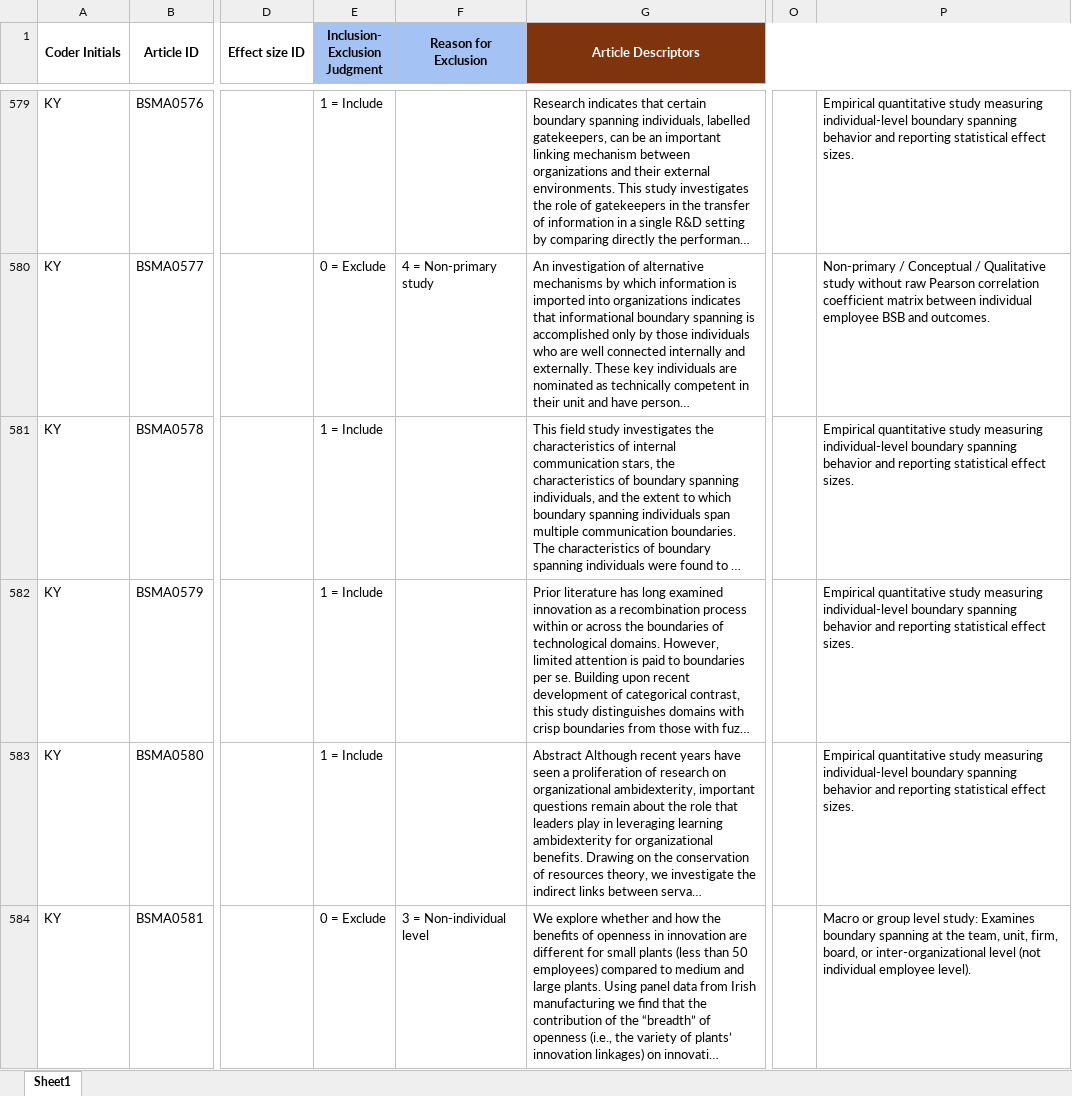
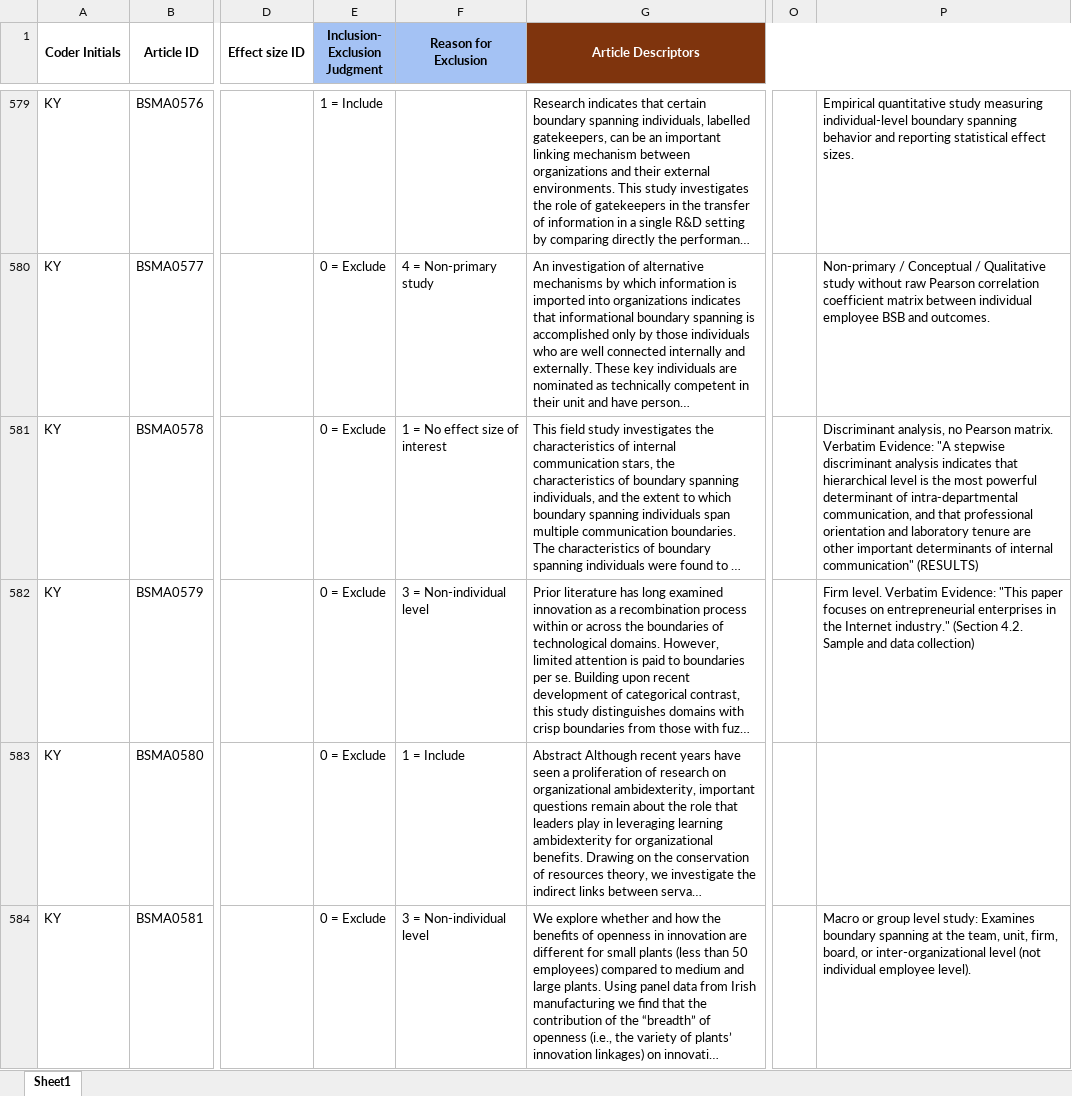
Before and after one commit to canadaofbin-netizen/BSMA_Summative, an Excel workbook: BSMA_Master_Coding_Sheet.xlsx, sheet Sheet1, drawn as a sheet; only a part is shown, gaps mark what is left out; long unchanged cells end in …; values as stored, in another font and other column widths than the file's, no borders; the diff covers the shown part only; the diff names each change by its address in the sheet, - before the commit and + after, or states it on an @@ line.

Commit message:
Audit: Shadow Batch 18 subagent conflicts resolved. Found 8 new false positive papers. Final Included: ~109

```diff
--- a/BSMA_Master_Coding_Sheet.xlsx (sheet Sheet1)
+++ b/BSMA_Master_Coding_Sheet.xlsx (sheet Sheet1)
-E581:E583 (Inclusion- Exclusion Judgment): 1 = Include
+E581:E583 (Inclusion- Exclusion Judgment): 0 = Exclude
-F581 (Reason for Exclusion): (empty)
+F581 (Reason for Exclusion): 1 = No effect size of interest
-P581: Empirical quantitative study measuring individual-level boundary spanning behavior and reporting statistical effect sizes.
+P581: Discriminant analysis, no Pearson matrix. Verbatim Evidence: "A stepwise discriminant analysis indicates that hierarchical level is the most powerful determinant of intra-departmental communication, and that professional orientation and laboratory tenure are other important determinants of internal communication" (RESULTS)
-F582 (Reason for Exclusion): (empty)
+F582 (Reason for Exclusion): 3 = Non-individual level
-P582: Empirical quantitative study measuring individual-level boundary spanning behavior and reporting statistical effect sizes.
+P582: Firm level. Verbatim Evidence: "This paper focuses on entrepreneurial enterprises in the Internet industry." (Section 4.2. Sample and data collection)
-F583 (Reason for Exclusion): (empty)
+F583 (Reason for Exclusion): 1 = Include
-P583: Empirical quantitative study measuring individual-level boundary spanning behavior and reporting statistical effect sizes.
+P583: (empty)
```
Also changed, not shown: 21 edited cells elsewhere in this sheet, 1 other file.
